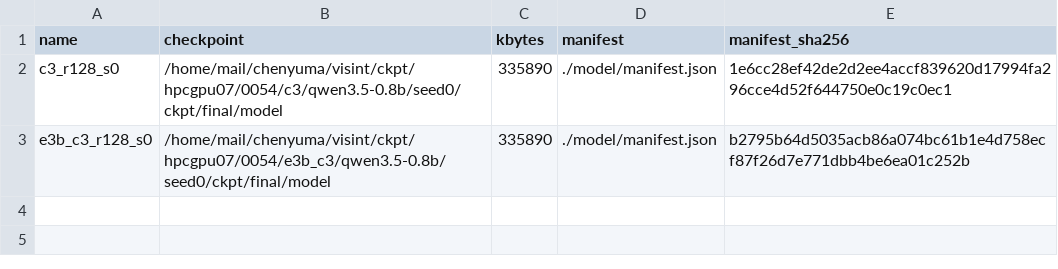
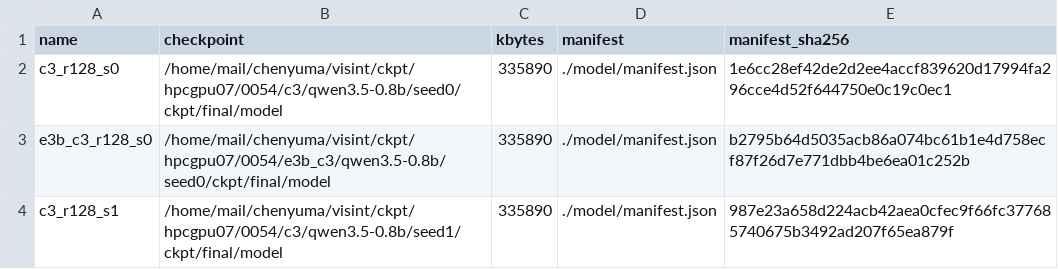
Before and after one commit to junli-gong/vision-internalization, a TSV file: experiments/E3/0054_r128_train_hpcgpu07/ckpt_ledger.tsv, drawn as a sheet; the diff names each change by its address in the sheet, - before the commit and + after, or states it on an @@ line.

```diff
--- a/experiments/E3/0054_r128_train_hpcgpu07/ckpt_ledger.tsv
+++ b/experiments/E3/0054_r128_train_hpcgpu07/ckpt_ledger.tsv
+row 4: c3_r128_s1 | /home/mail/chenyuma/visint/ckpt/hpcgpu07/0054/c3/qwen3.5-0.8b/seed1/ckpt/final/model | 335890 | ./model/manifest.json | 987e23a658d224acb42aea0cfec9f66fc377685740675b3492ad207f65ea879f
```
Also changed, not shown: 19 other files.
